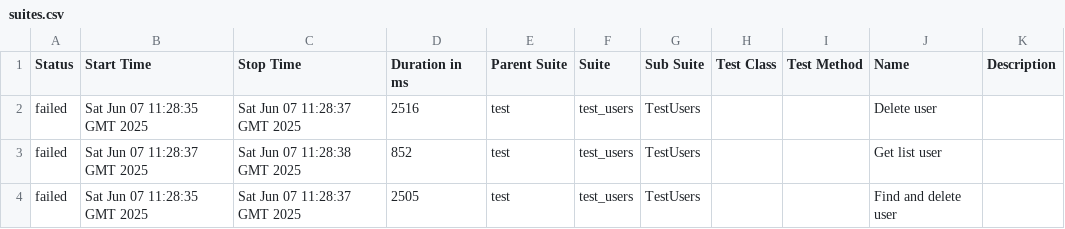
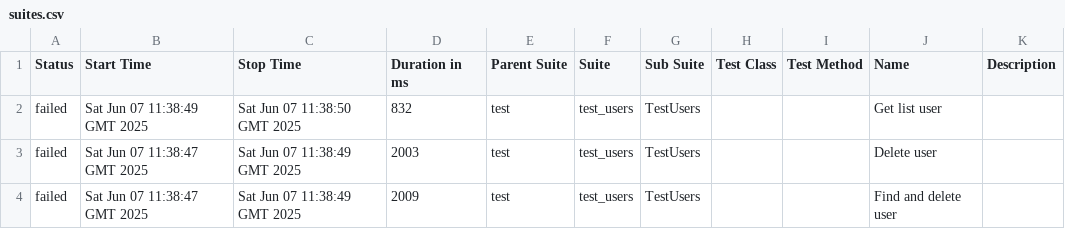
Before and after one commit to Loutermateus/git-ci, a CSV file: data/suites.csv, drawn as a sheet.

```diff
--- a/data/suites.csv
+++ b/data/suites.csv
@@ -1,4 +1,4 @@
 "Status","Start Time","Stop Time","Duration in ms","Parent Suite","Suite","Sub Suite","Test Class","Test Method","Name","Description"
-"failed","Sat Jun 07 11:28:35 GMT 2025","Sat Jun 07 11:28:37 GMT 2025","2516","test","test_users","TestUsers","","","Delete user",""
-"failed","Sat Jun 07 11:28:37 GMT 2025","Sat Jun 07 11:28:38 GMT 2025","852","test","test_users","TestUsers","","","Get list user",""
-"failed","Sat Jun 07 11:28:35 GMT 2025","Sat Jun 07 11:28:37 GMT 2025","2505","test","test_users","TestUsers","","","Find and delete user",""
+"failed","Sat Jun 07 11:38:49 GMT 2025","Sat Jun 07 11:38:50 GMT 2025","832","test","test_users","TestUsers","","","Get list user",""
+"failed","Sat Jun 07 11:38:47 GMT 2025","Sat Jun 07 11:38:49 GMT 2025","2003","test","test_users","TestUsers","","","Delete user",""
+"failed","Sat Jun 07 11:38:47 GMT 2025","Sat Jun 07 11:38:49 GMT 2025","2009","test","test_users","TestUsers","","","Find and delete user",""
```
Also changed, not shown: 27 other files.
